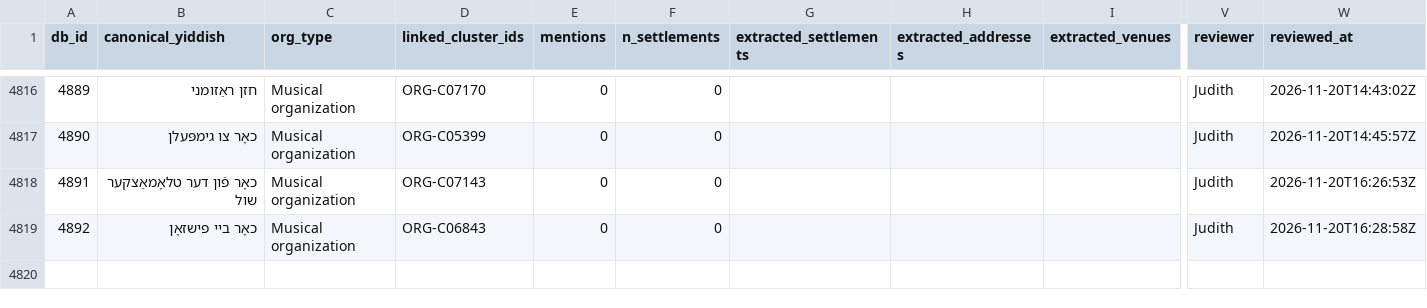
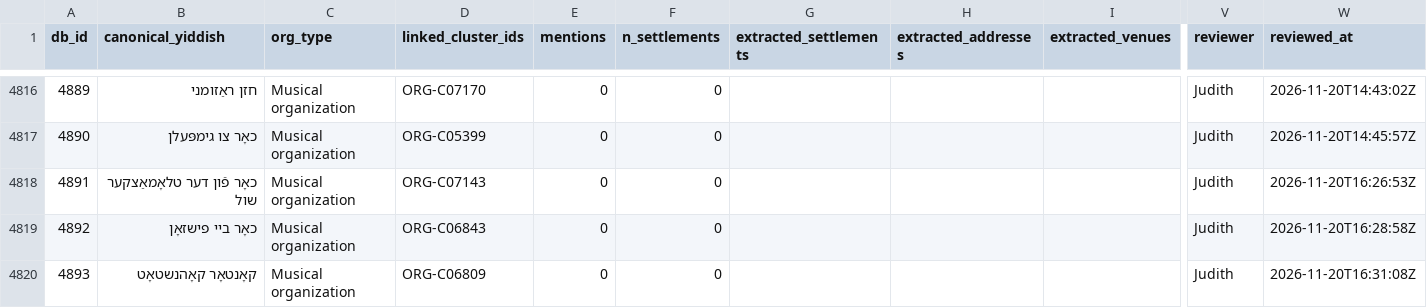
Before and after one commit to sinairusinek/Dybbuk, a TSV file: Zylbercweig/organizations/org_addresses_review.tsv, drawn as a sheet; only a part is shown, gaps mark what is left out; rows hold the shown columns only; the diff names each change by its address in the sheet, - before the commit and + after, or states it on an @@ line.

Commit message:
chore: append new org 4893 to addresses

```diff
--- a/Zylbercweig/organizations/org_addresses_review.tsv
+++ b/Zylbercweig/organizations/org_addresses_review.tsv
+row 4820: 4893 | קאָנטאָר קאָהנשטאָט | Musical organization | ORG-C06809 | 0 | 0 |  |  |  | Judith | 2026-11-20T16:31:08Z
```
